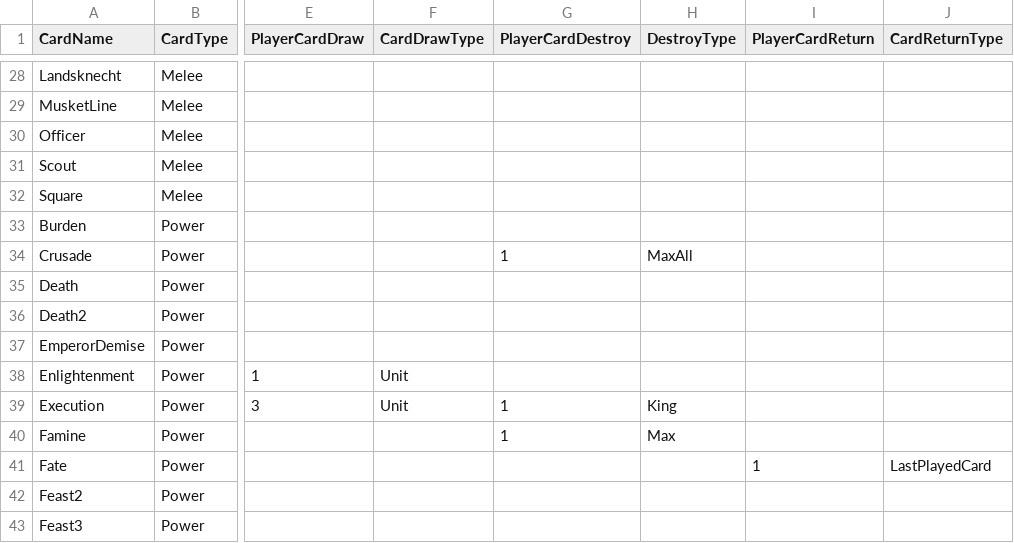
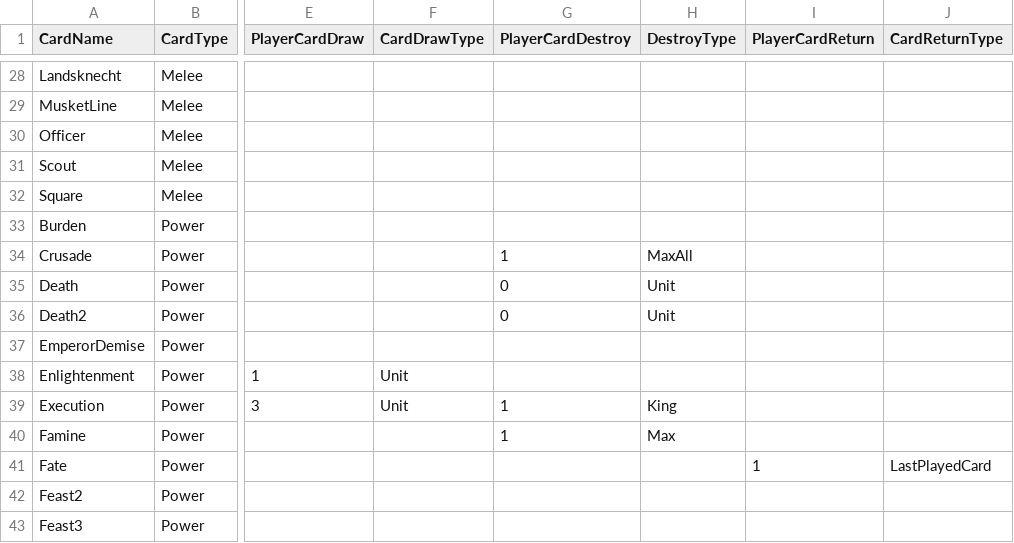
Before and after one commit to MasterOfMastersDestoyerOfWorlds/KriegEterna, a TSV file: krieg-eterna-unity/krieg-eterna-unity/Assets/Resources/CardSheet.tsv, drawn as a sheet; only a part is shown, gaps mark what is left out; the diff names each change by its address in the sheet, - before the commit and + after, or states it on an @@ line.

```diff
--- a/krieg-eterna-unity/krieg-eterna-unity/Assets/Resources/CardSheet.tsv
+++ b/krieg-eterna-unity/krieg-eterna-unity/Assets/Resources/CardSheet.tsv
-G35:G36 (PlayerCardDestroy): (empty)
+G35:G36 (PlayerCardDestroy): 0
-H35:H36 (DestroyType): (empty)
+H35:H36 (DestroyType): Unit
```
Also changed, not shown: 5 other files.
